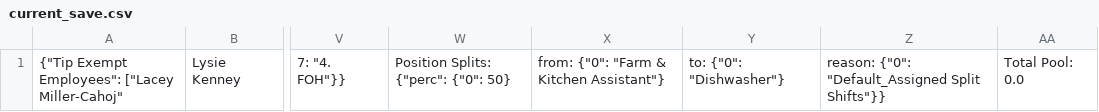
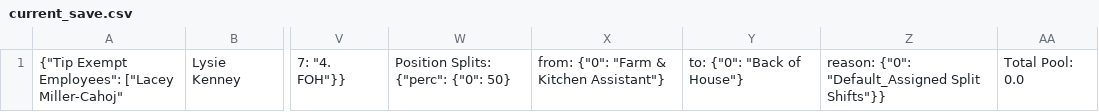
Before and after one commit to bt-png/tnt, a CSV file: current_save.csv, drawn as a sheet; only a part is shown, gaps mark what is left out; the diff names each change by its address in the sheet, - before the commit and + after, or states it on an @@ line.

```diff
--- a/current_save.csv
+++ b/current_save.csv
-Y1: to: {"0": "Dishwasher"}
+Y1: to: {"0": "Back of House"}
```
Also changed, not shown: 2 other files.
